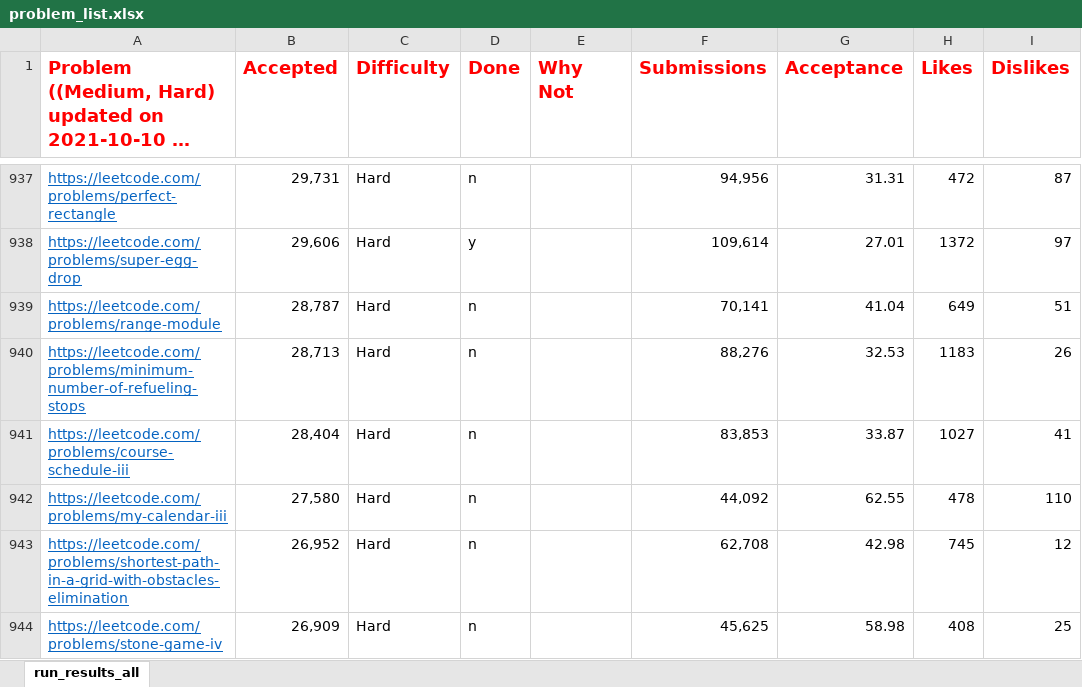
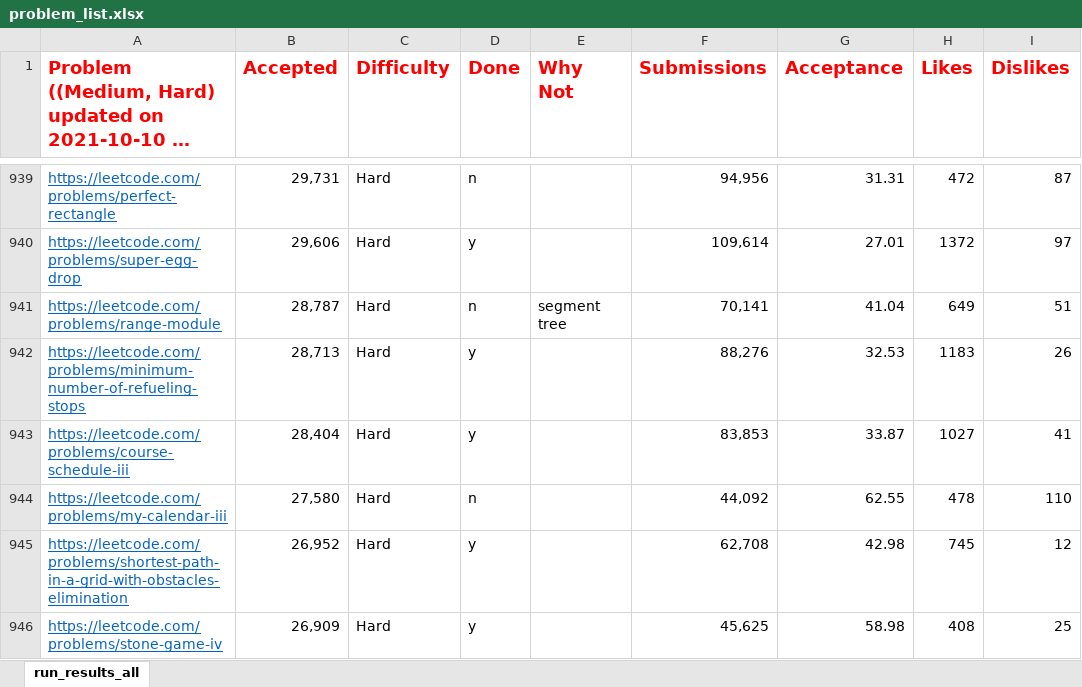
Before and after one commit to afzalsiddique/problem-solving, an Excel workbook: Problem_Solving_Python/leetcode/problem_list.xlsx, sheet run_results_all, drawn as a sheet; only a part is shown, gaps mark what is left out; long unchanged cells end in …; values as stored, in another font and other column widths than the file's, no borders; conditional formats not drawn; addresses are those after the commit; the diff covers the shown part only; the diff names each change by its address in the sheet, - before the commit and + after, or states it on an @@ line.

```diff
--- a/Problem_Solving_Python/leetcode/problem_list.xlsx (sheet run_results_all)
+++ b/Problem_Solving_Python/leetcode/problem_list.xlsx (sheet run_results_all)
-E941 (Why Not): (empty)
+E941 (Why Not): segment tree
-D942:D943 (Done): n
+D942:D943 (Done): y
-D945:D946 (Done): n
+D945:D946 (Done): y
```
Also changed, not shown: 3 added rows and 5 edited cells elsewhere in this sheet, formulas that keep their value, 14 other files.
